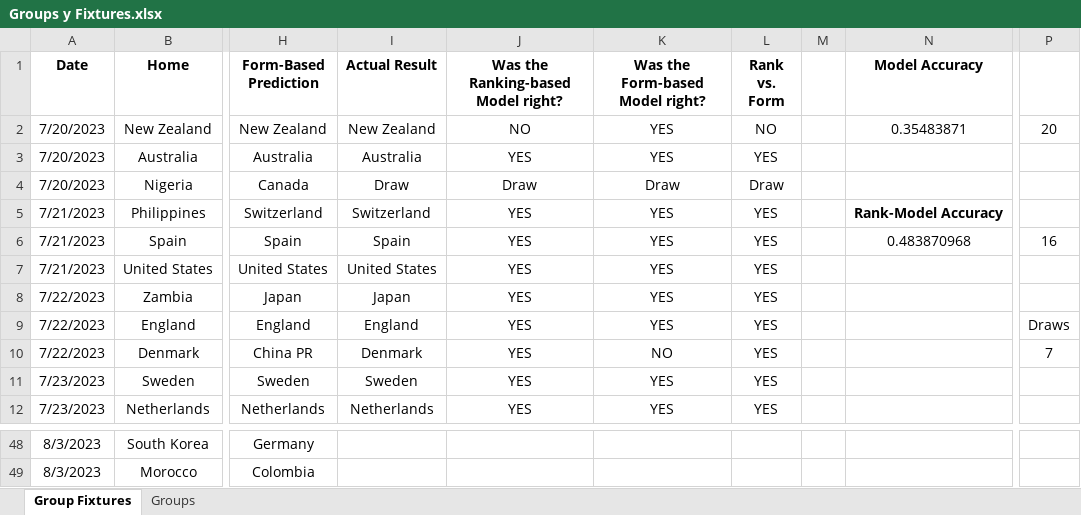
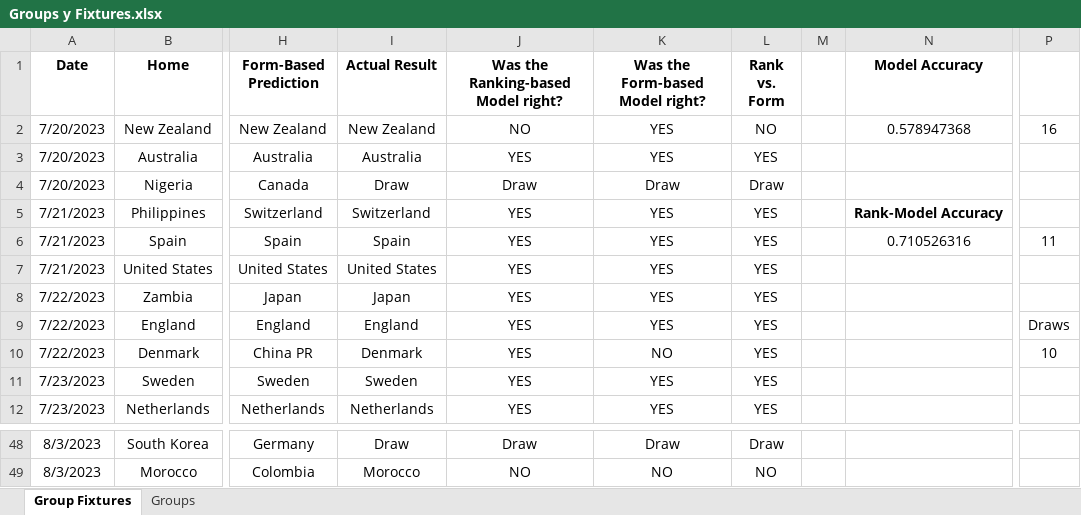
Before and after one commit to gowtham291/2023-fifa-womens-wc, an Excel workbook: Groups y Fixtures.xlsx, sheet Group Fixtures, drawn as a sheet; only a part is shown, gaps mark what is left out; values as stored, in another font and other column widths than the file's, no borders; conditional formats not drawn; the diff covers the shown part only; the diff names each change by its address in the sheet, - before the commit and + after, or states it on an @@ line.

Commit message:
Update Groups y Fixtures.xlsx

```diff
--- a/Groups y Fixtures.xlsx (sheet Group Fixtures)
+++ b/Groups y Fixtures.xlsx (sheet Group Fixtures)
-N2 (Model Accuracy): 0.35483871
+N2 (Model Accuracy): 0.578947368
-P2: 20
+P2: 16
-N6 (Model Accuracy): 0.483870968
+N6 (Model Accuracy): 0.710526316
-P6: 16
+P6: 11
-P10: 7
+P10: 10
-I48 (Actual Result): (empty)
+I48 (Actual Result): Draw
-J48: (empty)
+J48: Draw
-K48 (Was the Form-based Model right?): (empty)
+K48 (Was the Form-based Model right?): Draw
-L48 (Rank vs. Form): (empty)
+L48 (Rank vs. Form): Draw
-I49 (Actual Result): (empty)
+I49 (Actual Result): Morocco
-J49: (empty)
+J49: NO
-K49 (Was the Form-based Model right?): (empty)
+K49 (Was the Form-based Model right?): NO
-L49 (Rank vs. Form): (empty)
+L49 (Rank vs. Form): NO
```
Also changed, not shown: 32 edited cells elsewhere in this sheet.
